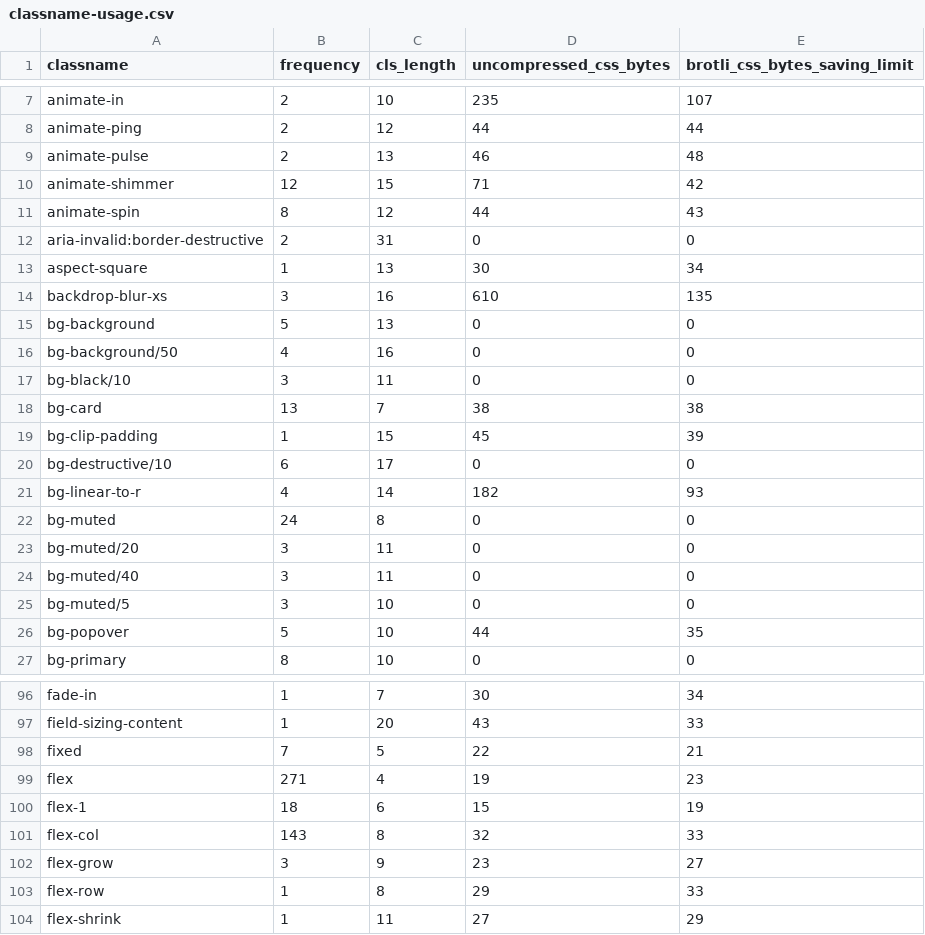
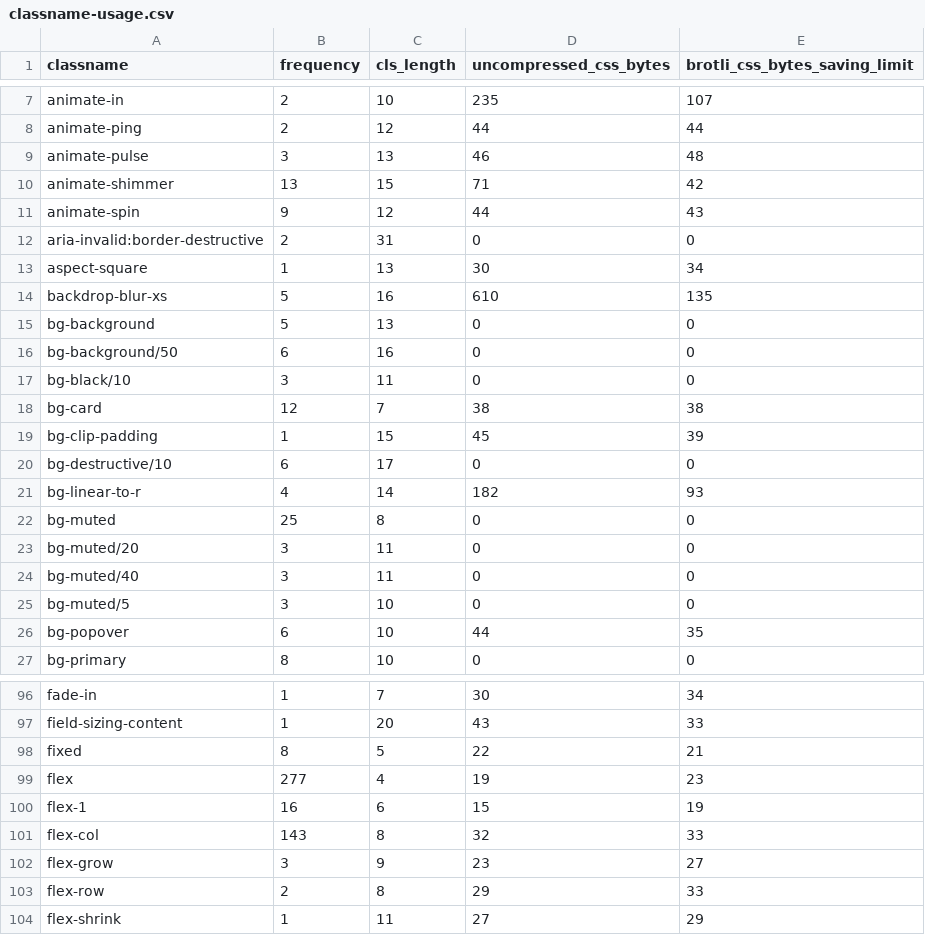
Before and after one commit to rsp-tech/rsp-web, a CSV file: classname-usage.csv, drawn as a sheet; only a part is shown, gaps mark what is left out; the diff covers the shown part only.

```diff
--- a/classname-usage.csv
+++ b/classname-usage.csv
@@ -8,12 +8,12 @@ animate-in,2,10,235,107
 animate-ping,2,12,44,44
-animate-pulse,2,13,46,48
-animate-shimmer,12,15,71,42
-animate-spin,8,12,44,43
+animate-pulse,3,13,46,48
+animate-shimmer,13,15,71,42
+animate-spin,9,12,44,43
 aria-invalid:border-destructive,2,31,0,0
 aspect-square,1,13,30,34
-backdrop-blur-xs,3,16,610,135
+backdrop-blur-xs,5,16,610,135
 bg-background,5,13,0,0
-bg-background/50,4,16,0,0
+bg-background/50,6,16,0,0
 bg-black/10,3,11,0,0
-bg-card,13,7,38,38
+bg-card,12,7,38,38
 bg-clip-padding,1,15,45,39
@@ -21,3 +21,3 @@ bg-destructive/10,6,17,0,0
 bg-linear-to-r,4,14,182,93
-bg-muted,24,8,0,0
+bg-muted,25,8,0,0
 bg-muted/20,3,11,0,0
@@ -25,3 +25,3 @@ bg-muted/40,3,11,0,0
 bg-muted/5,3,10,0,0
-bg-popover,5,10,44,35
+bg-popover,6,10,44,35
 bg-primary,8,10,0,0
@@ -97,8 +97,8 @@ fade-in,1,7,30,34
 field-sizing-content,1,20,43,33
-fixed,7,5,22,21
-flex,271,4,19,23
-flex-1,18,6,15,19
+fixed,8,5,22,21
+flex,277,4,19,23
+flex-1,16,6,15,19
 flex-col,143,8,32,33
 flex-grow,3,9,23,27
-flex-row,1,8,29,33
+flex-row,2,8,29,33
 flex-shrink,1,11,27,29
```
Also changed, not shown: 1 added row, 3 removed rows and 48 edited cells elsewhere in this file, 4 other files.
